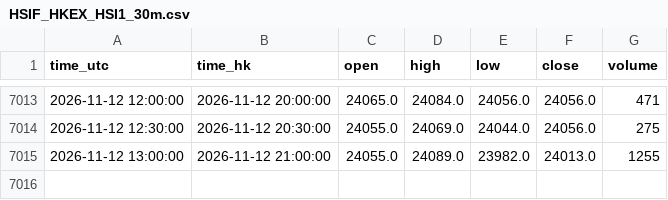
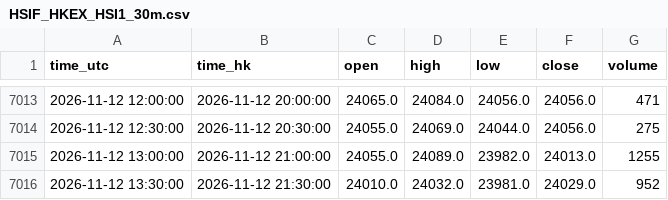
Before and after one commit to ronaldo8282/rs-us-daily, a CSV file: docs/tpo/data/HSIF_HKEX_HSI1_30m.csv, drawn as a sheet; only a part is shown, gaps mark what is left out; the diff names each change by its address in the sheet, - before the commit and + after, or states it on an @@ line.

Commit message:
chore(tpo): HSIF live 30m session update 2026-11-12 22:16 HKT

```diff
--- a/docs/tpo/data/HSIF_HKEX_HSI1_30m.csv
+++ b/docs/tpo/data/HSIF_HKEX_HSI1_30m.csv
+row 7016: 2026-11-12 13:30:00 | 2026-11-12 21:30:00 | 24010.0 | 24032.0 | 23981.0 | 24029.0 | 952
```
Also changed, not shown: 1 other file.
